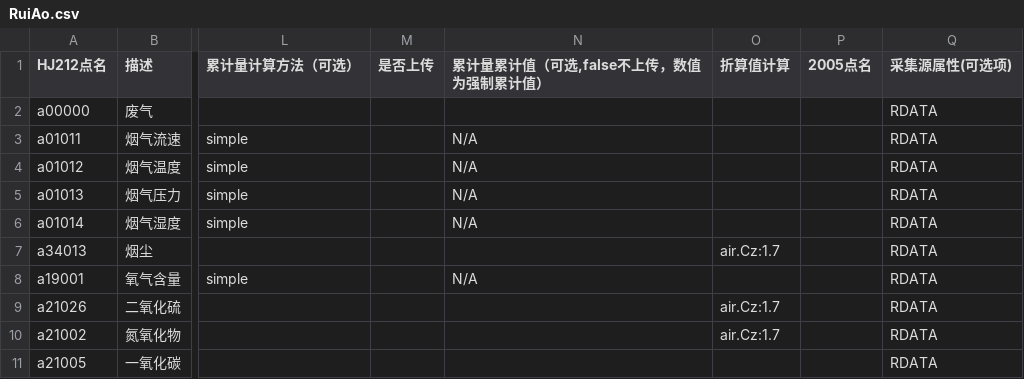
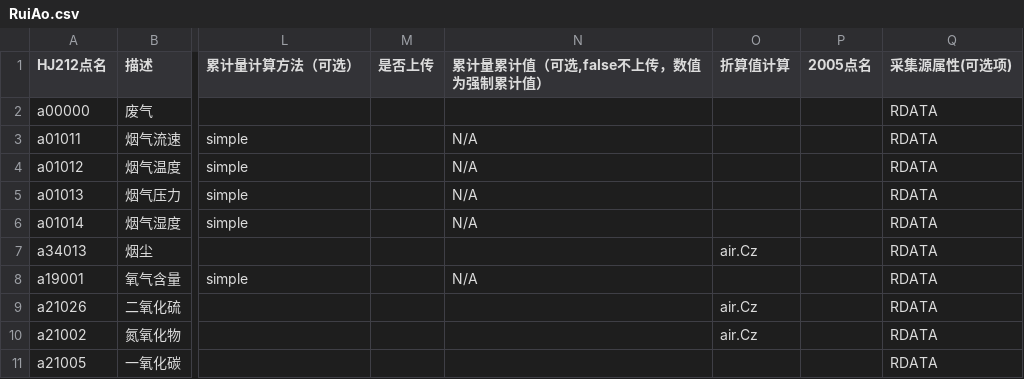
Before and after one commit to freeioe/freeioe_example_apps, a CSV file: HJ/hebei/tpl/RuiAo.csv, drawn as a sheet; only a part is shown, gaps mark what is left out; the diff names each change by its address in the sheet, - before the commit and + after, or states it on an @@ line.

Commit message:
update RuiAo template

```diff
--- a/HJ/hebei/tpl/RuiAo.csv
+++ b/HJ/hebei/tpl/RuiAo.csv
-O7 (折算值计算): air.Cz:1.7
+O7 (折算值计算): air.Cz
-O9:O10 (折算值计算): air.Cz:1.7
+O9:O10 (折算值计算): air.Cz
```
